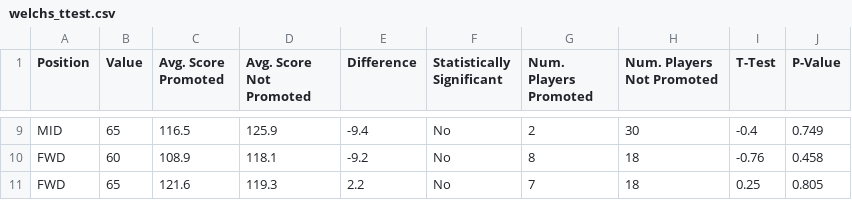
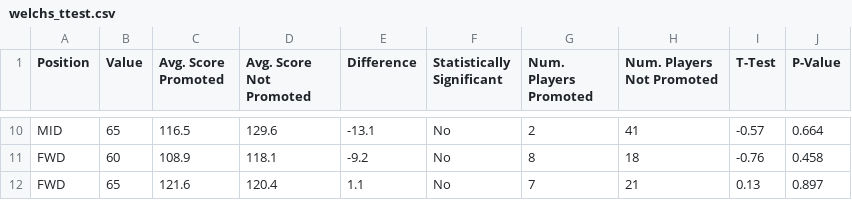
Before and after one commit to EdwardAnalytics/fpl-championship-analysis, a CSV file: data/analysis/welchs_ttest.csv, drawn as a sheet; only a part is shown, gaps mark what is left out; addresses are those after the commit; the diff covers the shown part only; the diff names each change by its address in the sheet, - before the commit and + after, or states it on an @@ line.

```diff
--- a/data/analysis/welchs_ttest.csv
+++ b/data/analysis/welchs_ttest.csv
-D10 (Avg. Score Not Promoted): 125.9
+D10 (Avg. Score Not Promoted): 129.6
-E10 (Difference): -9.4
+E10 (Difference): -13.1
-H10 (Num. Players Not Promoted): 30
+H10 (Num. Players Not Promoted): 41
-I10 (T-Test): -0.4
+I10 (T-Test): -0.57
-J10 (P-Value): 0.749
+J10 (P-Value): 0.664
-D12 (Avg. Score Not Promoted): 119.3
+D12 (Avg. Score Not Promoted): 120.4
-E12 (Difference): 2.2
+E12 (Difference): 1.1
-H12 (Num. Players Not Promoted): 18
+H12 (Num. Players Not Promoted): 21
-I12 (T-Test): 0.25
+I12 (T-Test): 0.13
-J12 (P-Value): 0.805
+J12 (P-Value): 0.897
```
Also changed, not shown: 1 added row and 30 edited cells elsewhere in this file, 8 other files.
